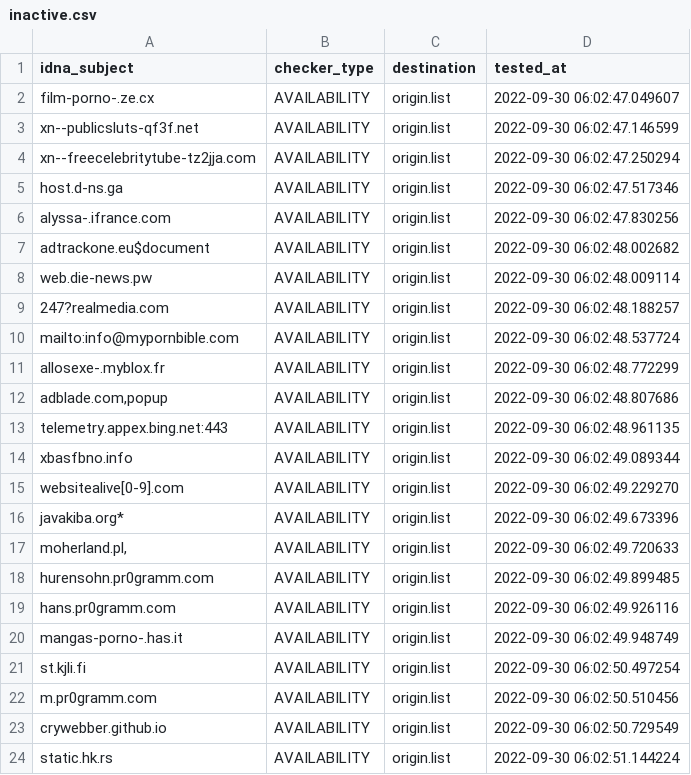
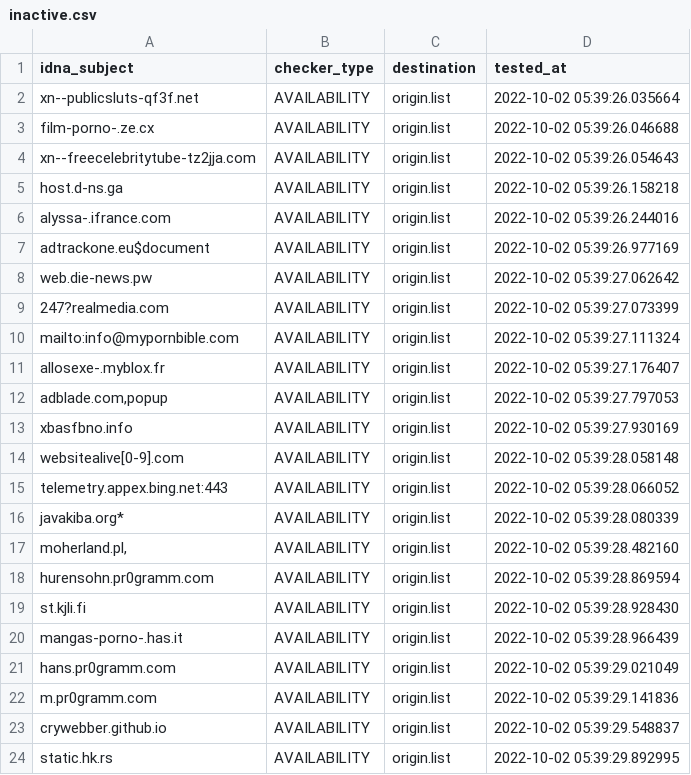
Before and after one commit to dead-hosts/repository-structure, a CSV file: .pyfunceble/inactive.csv, drawn as a sheet.

```diff
--- a/.pyfunceble/inactive.csv
+++ b/.pyfunceble/inactive.csv
@@ -1,24 +1,24 @@
 idna_subject,checker_type,destination,tested_at
-film-porno-.ze.cx,AVAILABILITY,origin.list,2022-09-30 06:02:47.049607
-xn--publicsluts-qf3f.net,AVAILABILITY,origin.list,2022-09-30 06:02:47.146599
-xn--freecelebritytube-tz2jja.com,AVAILABILITY,origin.list,2022-09-30 06:02:47.250294
-host.d-ns.ga,AVAILABILITY,origin.list,2022-09-30 06:02:47.517346
-alyssa-.ifrance.com,AVAILABILITY,origin.list,2022-09-30 06:02:47.830256
-adtrackone.eu$document,AVAILABILITY,origin.list,2022-09-30 06:02:48.002682
-web.die-news.pw,AVAILABILITY,origin.list,2022-09-30 06:02:48.009114
-247?realmedia.com,AVAILABILITY,origin.list,2022-09-30 06:02:48.188257
-mailto:info@mypornbible.com,AVAILABILITY,origin.list,2022-09-30 06:02:48.537724
-allosexe-.myblox.fr,AVAILABILITY,origin.list,2022-09-30 06:02:48.772299
-"adblade.com,popup",AVAILABILITY,origin.list,2022-09-30 06:02:48.807686
-telemetry.appex.bing.net:443,AVAILABILITY,origin.list,2022-09-30 06:02:48.961135
-xbasfbno.info,AVAILABILITY,origin.list,2022-09-30 06:02:49.089344
-websitealive[0-9].com,AVAILABILITY,origin.list,2022-09-30 06:02:49.229270
-javakiba.org*,AVAILABILITY,origin.list,2022-09-30 06:02:49.673396
-"moherland.pl,",AVAILABILITY,origin.list,2022-09-30 06:02:49.720633
-hurensohn.pr0gramm.com,AVAILABILITY,origin.list,2022-09-30 06:02:49.899485
-hans.pr0gramm.com,AVAILABILITY,origin.list,2022-09-30 06:02:49.926116
-mangas-porno-.has.it,AVAILABILITY,origin.list,2022-09-30 06:02:49.948749
-st.kjli.fi,AVAILABILITY,origin.list,2022-09-30 06:02:50.497254
-m.pr0gramm.com,AVAILABILITY,origin.list,2022-09-30 06:02:50.510456
-crywebber.github.io,AVAILABILITY,origin.list,2022-09-30 06:02:50.729549
-static.hk.rs,AVAILABILITY,origin.list,2022-09-30 06:02:51.144224
+xn--publicsluts-qf3f.net,AVAILABILITY,origin.list,2022-10-02 05:39:26.035664
+film-porno-.ze.cx,AVAILABILITY,origin.list,2022-10-02 05:39:26.046688
+xn--freecelebritytube-tz2jja.com,AVAILABILITY,origin.list,2022-10-02 05:39:26.054643
+host.d-ns.ga,AVAILABILITY,origin.list,2022-10-02 05:39:26.158218
+alyssa-.ifrance.com,AVAILABILITY,origin.list,2022-10-02 05:39:26.244016
+adtrackone.eu$document,AVAILABILITY,origin.list,2022-10-02 05:39:26.977169
+web.die-news.pw,AVAILABILITY,origin.list,2022-10-02 05:39:27.062642
+247?realmedia.com,AVAILABILITY,origin.list,2022-10-02 05:39:27.073399
+mailto:info@mypornbible.com,AVAILABILITY,origin.list,2022-10-02 05:39:27.111324
+allosexe-.myblox.fr,AVAILABILITY,origin.list,2022-10-02 05:39:27.176407
+"adblade.com,popup",AVAILABILITY,origin.list,2022-10-02 05:39:27.797053
+xbasfbno.info,AVAILABILITY,origin.list,2022-10-02 05:39:27.930169
+websitealive[0-9].com,AVAILABILITY,origin.list,2022-10-02 05:39:28.058148
+telemetry.appex.bing.net:443,AVAILABILITY,origin.list,2022-10-02 05:39:28.066052
+javakiba.org*,AVAILABILITY,origin.list,2022-10-02 05:39:28.080339
+"moherland.pl,",AVAILABILITY,origin.list,2022-10-02 05:39:28.482160
+hurensohn.pr0gramm.com,AVAILABILITY,origin.list,2022-10-02 05:39:28.869594
+st.kjli.fi,AVAILABILITY,origin.list,2022-10-02 05:39:28.928430
+mangas-porno-.has.it,AVAILABILITY,origin.list,2022-10-02 05:39:28.966439
+hans.pr0gramm.com,AVAILABILITY,origin.list,2022-10-02 05:39:29.021049
+m.pr0gramm.com,AVAILABILITY,origin.list,2022-10-02 05:39:29.141836
+crywebber.github.io,AVAILABILITY,origin.list,2022-10-02 05:39:29.548837
+static.hk.rs,AVAILABILITY,origin.list,2022-10-02 05:39:29.892995
```
Also changed, not shown: 13 other files.
